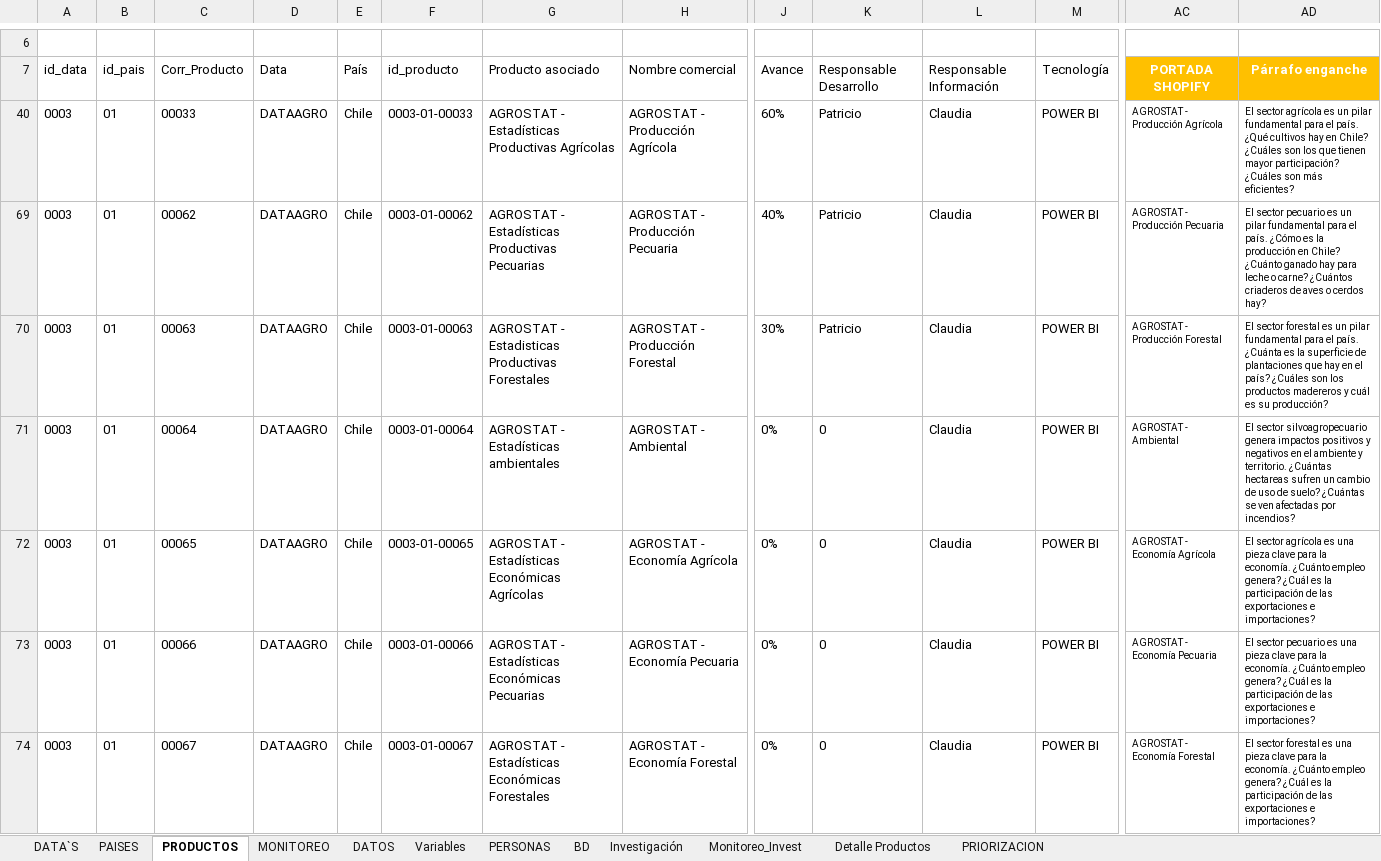
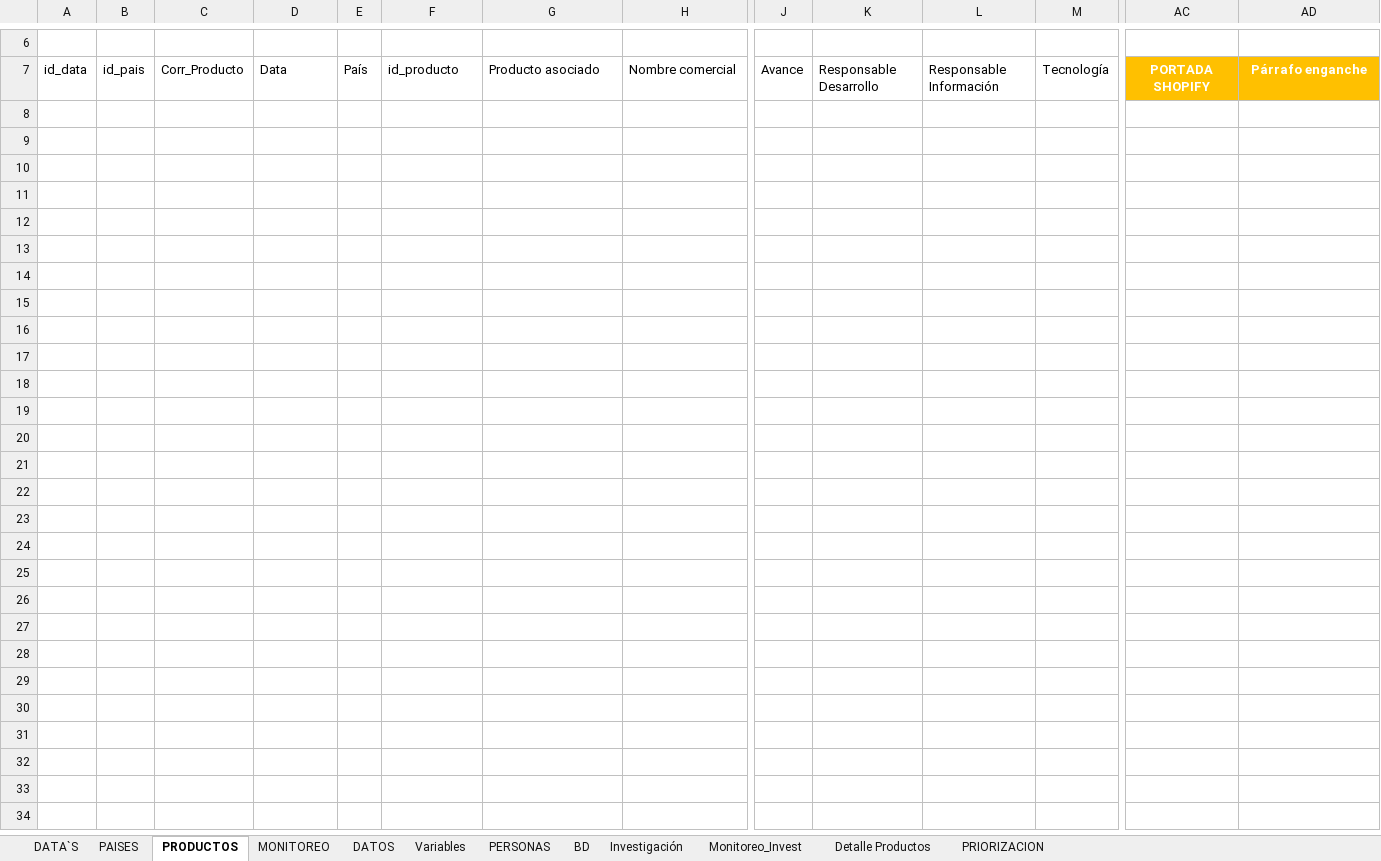
Before and after one commit to Sud-Austral/MONITOREO-DI, an Excel workbook: Monitoreo DI.xlsx, sheet PRODUCTOS, drawn as a sheet; only a part is shown, gaps mark what is left out; values as stored, in another font and other column widths than the file's, no borders; charts and pictures and conditional formats and table styles not drawn; rows hold the shown columns only; the diff names each change by its address in the sheet, - before the commit and + after, or states it on an @@ line.

Commit message:
Update Monitoreo DI.xlsx

```diff
--- a/Monitoreo DI.xlsx (sheet PRODUCTOS)
+++ b/Monitoreo DI.xlsx (sheet PRODUCTOS)
@@ row 40 hidden: 0003 | 01 | 00033 | DATAAGRO | Chile | 0003-01-00033 | AGROSTAT - Estadísticas Productivas Agrícolas | AGROSTAT - Producción Agrícola | 60% | Patricio | Claudia | POWER BI | AGROSTAT - Producción Agrícola | El sector agrícola es un pilar fundamental para el país. ¿Qué cultivos hay en Chile? ¿Cuáles son los que tienen mayor participación? ¿Cuáles son más eficientes? @@
@@ row 69 hidden: 0003 | 01 | 00062 | DATAAGRO | Chile | 0003-01-00062 | AGROSTAT - Estadísticas Productivas Pecuarias | AGROSTAT - Producción Pecuaria | 40% | Patricio | Claudia | POWER BI | AGROSTAT - Producción Pecuaria | El sector pecuario es un pilar fundamental para el país. ¿Cómo es la producción en Chile? ¿Cuánto ganado hay para leche o carne? ¿Cuántos criaderos de aves o cerdos hay? @@
@@ row 70 hidden: 0003 | 01 | 00063 | DATAAGRO | Chile | 0003-01-00063 | AGROSTAT - Estadisticas Productivas Forestales | AGROSTAT - Producción Forestal | 30% | Patricio | Claudia | POWER BI | AGROSTAT - Producción Forestal | El sector forestal es un pilar fundamental para el país. ¿Cuánta es la superficie de plantaciones que hay en el país? ¿Cuáles son los productos madereros y cuál es su producción? @@
@@ row 71 hidden: 0003 | 01 | 00064 | DATAAGRO | Chile | 0003-01-00064 | AGROSTAT - Estadísticas ambientales | AGROSTAT - Ambiental | 0% | 0 | Claudia | POWER BI | AGROSTAT - Ambiental | El sector silvoagropecuario genera impactos positivos y negativos en el ambiente y territorio. ¿Cuántas hectareas sufren un cambio de uso de suelo? ¿Cuántas se ven afectadas por incendios? @@
@@ row 72 hidden: 0003 | 01 | 00065 | DATAAGRO | Chile | 0003-01-00065 | AGROSTAT - Estadísticas Económicas Agrícolas | AGROSTAT - Economía Agrícola | 0% | 0 | Claudia | POWER BI | AGROSTAT - Economía Agrícola | El sector agrícola es una pieza clave para la economía. ¿Cuánto empleo genera? ¿Cuál es la participación de las exportaciones e importaciones? @@
@@ row 73 hidden: 0003 | 01 | 00066 | DATAAGRO | Chile | 0003-01-00066 | AGROSTAT - Estadísticas Económicas Pecuarias | AGROSTAT - Economía Pecuaria | 0% | 0 | Claudia | POWER BI | AGROSTAT - Economía Pecuaria | El sector pecuario es una pieza clave para la economía. ¿Cuánto empleo genera? ¿Cuál es la participación de las exportaciones e importaciones? @@
@@ row 74 hidden: 0003 | 01 | 00067 | DATAAGRO | Chile | 0003-01-00067 | AGROSTAT - Estadísticas Económicas Forestales | AGROSTAT - Economía Forestal | 0% | 0 | Claudia | POWER BI | AGROSTAT - Economía Forestal | El sector forestal es una pieza clave para la economía. ¿Cuánto empleo genera? ¿Cuál es la participación de las exportaciones e importaciones? @@
```
Also changed, not shown: sheet Detalle Productos.
